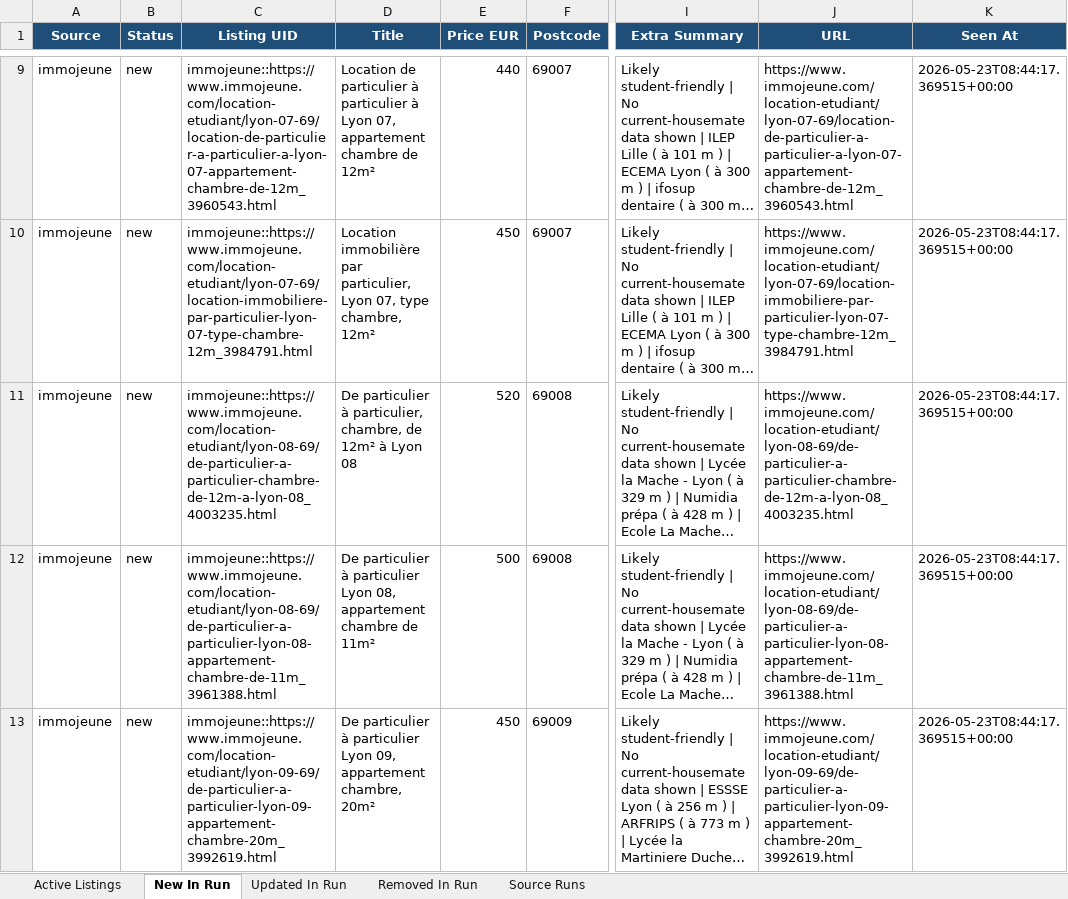
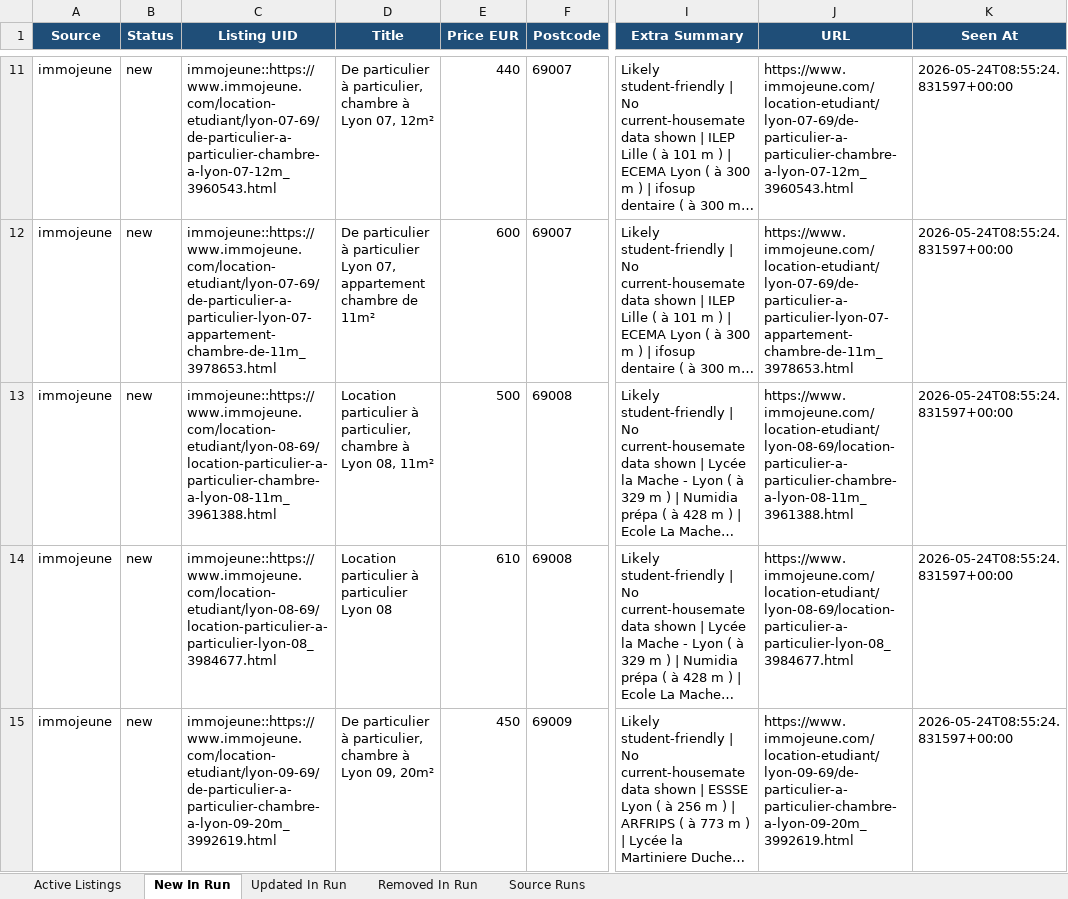
Before and after one commit to Sam291111/maison-etudiant-scraper, an Excel workbook: data_store/lyon_master_listings.xlsx, sheet New In Run, drawn as a sheet; only a part is shown, gaps mark what is left out; long unchanged cells end in …; values as stored, in another font and other column widths than the file's, no borders; addresses are those after the commit; the diff covers the shown part only; the diff names each change by its address in the sheet, - before the commit and + after, or states it on an @@ line.

```diff
--- a/data_store/lyon_master_listings.xlsx (sheet New In Run)
+++ b/data_store/lyon_master_listings.xlsx (sheet New In Run)
-C11 (Listing UID): immojeune::https://www.immojeune.com/location-etudiant/lyon-07-69/location-de-particulier-a-particulier-a-lyon-07-appartement-chambre-de-12m_3960543.html
+C11 (Listing UID): immojeune::https://www.immojeune.com/location-etudiant/lyon-07-69/de-particulier-a-particulier-chambre-a-lyon-07-12m_3960543.html
-D11 (Title): Location de particulier à particulier à Lyon 07, appartement chambre de 12m²
+D11 (Title): De particulier à particulier, chambre à Lyon 07, 12m²
-J11 (URL): https://www.immojeune.com/location-etudiant/lyon-07-69/location-de-particulier-a-particulier-a-lyon-07-appartement-chambre-de-12m_3960543.html
+J11 (URL): https://www.immojeune.com/location-etudiant/lyon-07-69/de-particulier-a-particulier-chambre-a-lyon-07-12m_3960543.html
-K11:K15 (Seen At): 2026-05-23T08:44:17.369515+00:00
+K11:K15 (Seen At): 2026-05-24T08:55:24.831597+00:00
-C12 (Listing UID): immojeune::https://www.immojeune.com/location-etudiant/lyon-07-69/location-immobiliere-par-particulier-lyon-07-type-chambre-12m_3984791.html
+C12 (Listing UID): immojeune::https://www.immojeune.com/location-etudiant/lyon-07-69/de-particulier-a-particulier-lyon-07-appartement-chambre-de-11m_3978653.html
-D12 (Title): Location immobilière par particulier, Lyon 07, type chambre, 12m²
+D12 (Title): De particulier à particulier Lyon 07, appartement chambre de 11m²
-E12 (Price EUR): 450
+E12 (Price EUR): 600
-J12 (URL): https://www.immojeune.com/location-etudiant/lyon-07-69/location-immobiliere-par-particulier-lyon-07-type-chambre-12m_3984791.html
+J12 (URL): https://www.immojeune.com/location-etudiant/lyon-07-69/de-particulier-a-particulier-lyon-07-appartement-chambre-de-11m_3978653.html
-C13 (Listing UID): immojeune::https://www.immojeune.com/location-etudiant/lyon-08-69/de-particulier-a-particulier-chambre-de-12m-a-lyon-08_4003235.html
+C13 (Listing UID): immojeune::https://www.immojeune.com/location-etudiant/lyon-08-69/location-particulier-a-particulier-chambre-a-lyon-08-11m_3961388.html
-D13 (Title): De particulier à particulier, chambre, de 12m² à Lyon 08
+D13 (Title): Location particulier à particulier, chambre à Lyon 08, 11m²
-E13 (Price EUR): 520
+E13 (Price EUR): 500
-J13 (URL): https://www.immojeune.com/location-etudiant/lyon-08-69/de-particulier-a-particulier-chambre-de-12m-a-lyon-08_4003235.html
+J13 (URL): https://www.immojeune.com/location-etudiant/lyon-08-69/location-particulier-a-particulier-chambre-a-lyon-08-11m_3961388.html
-C14 (Listing UID): immojeune::https://www.immojeune.com/location-etudiant/lyon-08-69/de-particulier-a-particulier-lyon-08-appartement-chambre-de-11m_3961388.html
+C14 (Listing UID): immojeune::https://www.immojeune.com/location-etudiant/lyon-08-69/location-particulier-a-particulier-lyon-08_3984677.html
-D14 (Title): De particulier à particulier Lyon 08, appartement chambre de 11m²
+D14 (Title): Location particulier à particulier Lyon 08
-E14 (Price EUR): 500
+E14 (Price EUR): 610
-J14 (URL): https://www.immojeune.com/location-etudiant/lyon-08-69/de-particulier-a-particulier-lyon-08-appartement-chambre-de-11m_3961388.html
+J14 (URL): https://www.immojeune.com/location-etudiant/lyon-08-69/location-particulier-a-particulier-lyon-08_3984677.html
-C15 (Listing UID): immojeune::https://www.immojeune.com/location-etudiant/lyon-09-69/de-particulier-a-particulier-lyon-09-appartement-chambre-20m_3992619.html
+C15 (Listing UID): immojeune::https://www.immojeune.com/location-etudiant/lyon-09-69/de-particulier-a-particulier-chambre-a-lyon-09-20m_3992619.html
-D15 (Title): …particulier à particulier Lyon 09, appartement chambre, 20m²
+D15 (Title): …particulier à particulier, chambre à Lyon 09, 20m²
-J15 (URL): https://www.immojeune.com/location-etudiant/lyon-09-69/de-particulier-a-particulier-lyon-09-appartement-chambre-20m_3992619.html
+J15 (URL): https://www.immojeune.com/location-etudiant/lyon-09-69/de-particulier-a-particulier-chambre-a-lyon-09-20m_3992619.html
```
Also changed, not shown: 7 added rows, 40 removed rows and 154 edited cells elsewhere in this sheet, sheet Active Listings, sheet Updated In Run, sheet Removed In Run, sheet Source Runs, docs/downloads/lyon_master_listings.xlsx, 14 other files.
